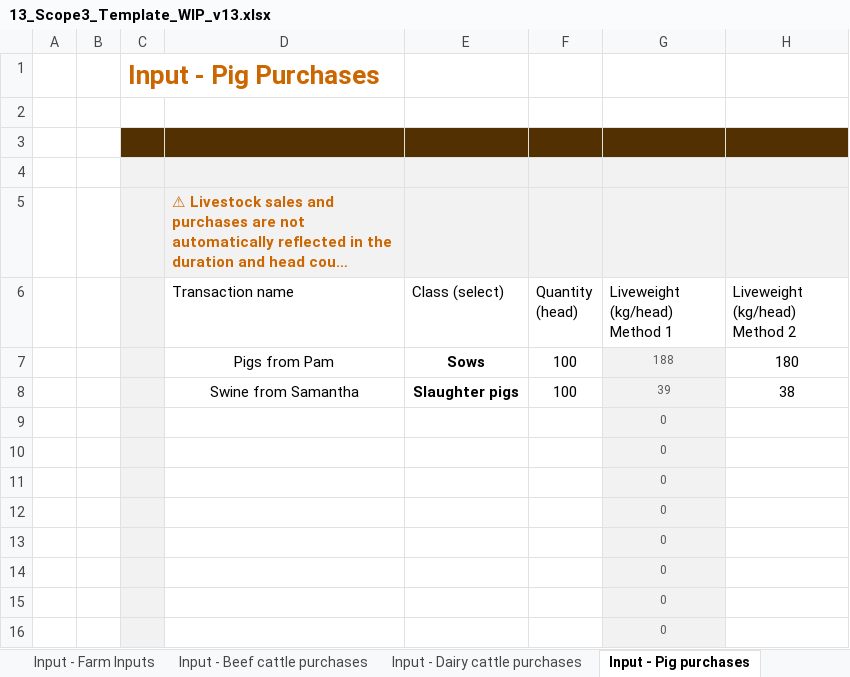
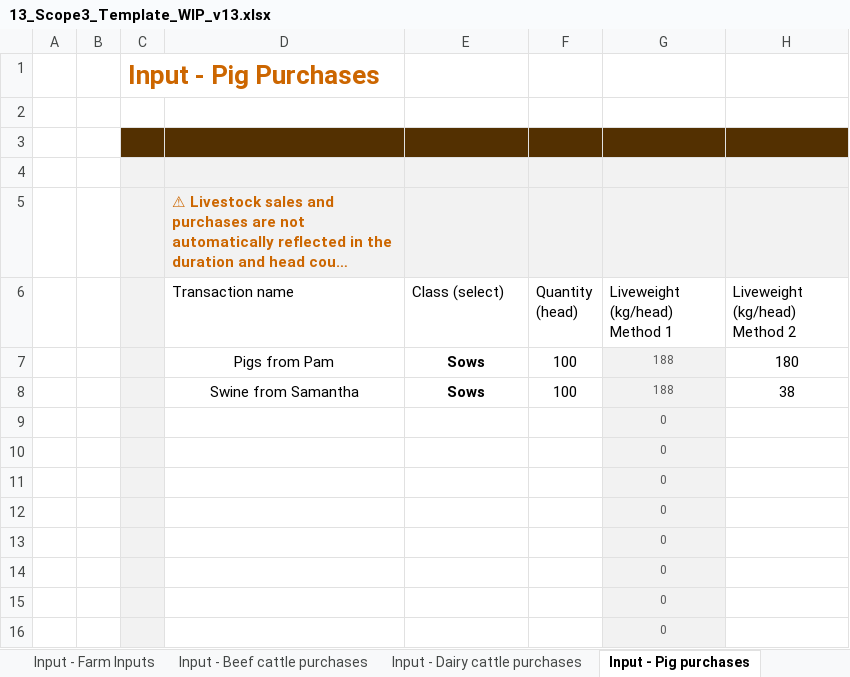
Before and after one commit to mrpaulkotz/GAF-VEERG-Functions, an Excel workbook: Excel/13_Scope3_Template_WIP_v13.xlsx, sheet Input - Pig purchases, drawn as a sheet; long unchanged cells end in …; values as stored, in another font and other column widths than the file's, no borders; table styles not drawn; the diff names each change by its address in the sheet, - before the commit and + after, or states it on an @@ line.

```diff
--- a/Excel/13_Scope3_Template_WIP_v13.xlsx (sheet Input - Pig purchases)
+++ b/Excel/13_Scope3_Template_WIP_v13.xlsx (sheet Input - Pig purchases)
-E8 (Class (select)): Slaughter pigs
+E8 (Class (select)): Sows
-G8 (Liveweight (kg/head) Method 1): 39
+G8 (Liveweight (kg/head) Method 1): 188
```
Also changed, not shown: sheet 15 Scope 3, sheet Results, Excel/13_Scope3_WIP_v13.xlsx, Excel/4_5_ManureManagement_Swine_WIP_v06.xlsx, 56 other files.
